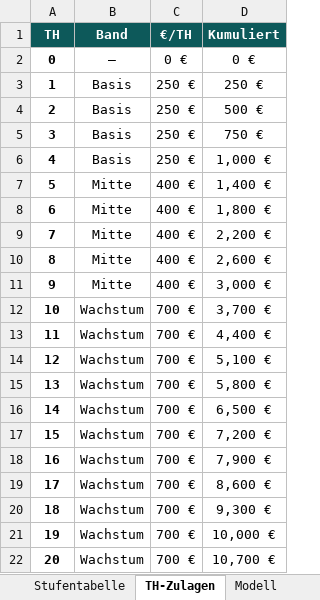
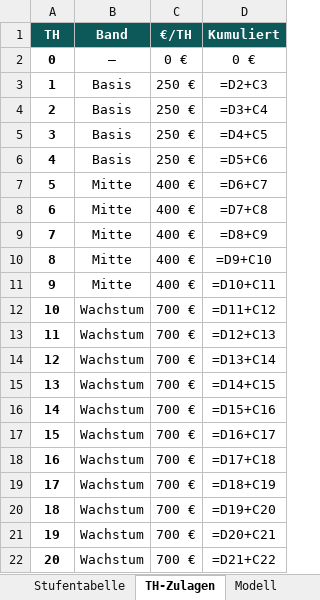
Before and after one commit to virmen/vacura-pm-dash-9f3k2, an Excel workbook: generator/PM_Gehaltsmodell.xlsx, sheet TH-Zulagen, drawn as a sheet; values as stored, in another font and other column widths than the file's, no borders; formulas without a stored value are shown as written; the diff names each change by its address in the sheet, - before the commit and + after, or states it on an @@ line.

```diff
--- a/generator/PM_Gehaltsmodell.xlsx (sheet TH-Zulagen)
+++ b/generator/PM_Gehaltsmodell.xlsx (sheet TH-Zulagen)
-D3 (Kumuliert): 250 €
+D3 (Kumuliert): =D2+C3
-D4 (Kumuliert): 500 €
+D4 (Kumuliert): =D3+C4
-D5 (Kumuliert): 750 €
+D5 (Kumuliert): =D4+C5
-D6 (Kumuliert): 1,000 €
+D6 (Kumuliert): =D5+C6
-D7 (Kumuliert): 1,400 €
+D7 (Kumuliert): =D6+C7
-D8 (Kumuliert): 1,800 €
+D8 (Kumuliert): =D7+C8
-D9 (Kumuliert): 2,200 €
+D9 (Kumuliert): =D8+C9
-D10 (Kumuliert): 2,600 €
+D10 (Kumuliert): =D9+C10
-D11 (Kumuliert): 3,000 €
+D11 (Kumuliert): =D10+C11
-D12 (Kumuliert): 3,700 €
+D12 (Kumuliert): =D11+C12
-D13 (Kumuliert): 4,400 €
+D13 (Kumuliert): =D12+C13
-D14 (Kumuliert): 5,100 €
+D14 (Kumuliert): =D13+C14
-D15 (Kumuliert): 5,800 €
+D15 (Kumuliert): =D14+C15
-D16 (Kumuliert): 6,500 €
+D16 (Kumuliert): =D15+C16
-D17 (Kumuliert): 7,200 €
+D17 (Kumuliert): =D16+C17
-D18 (Kumuliert): 7,900 €
+D18 (Kumuliert): =D17+C18
-D19 (Kumuliert): 8,600 €
+D19 (Kumuliert): =D18+C19
-D20 (Kumuliert): 9,300 €
+D20 (Kumuliert): =D19+C20
-D21 (Kumuliert): 10,000 €
+D21 (Kumuliert): =D20+C21
-D22 (Kumuliert): 10,700 €
+D22 (Kumuliert): =D21+C22
```
Also changed, not shown: sheet Quartals-Bewertungen, 4 other files.
